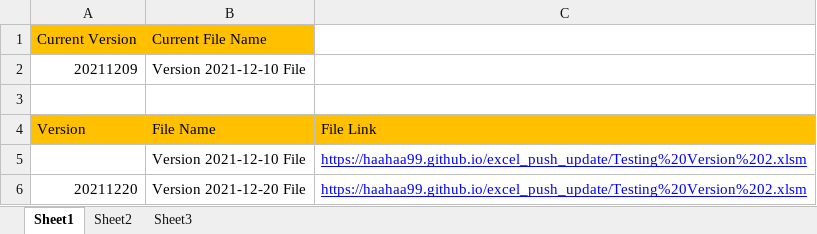
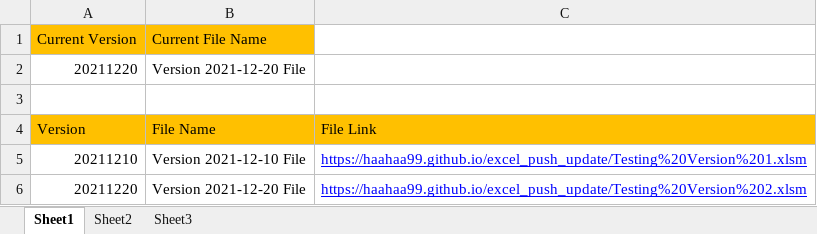
Before and after one commit to haahaa99/excel_push_update, an Excel workbook: Testing Version 2.xlsm, sheet Sheet1, drawn as a sheet; values as stored, in another font and other column widths than the file's, no borders; removed rows and columns are numbered as before the commit, all else as after; the diff names each change by its address in the sheet, - before the commit and + after, or states it on an @@ line.

```diff
--- a/Testing Version 2.xlsm (sheet Sheet1)
+++ b/Testing Version 2.xlsm (sheet Sheet1)
-row 2: 20211209 | Version 2021-12-10 File
+row 2: 20211220 | Version 2021-12-20 File
-A5: (empty)
+A5: 20211210
-C5: https://haahaa99.github.io/excel_push_update/Testing%20Version%202.xlsm
+C5: https://haahaa99.github.io/excel_push_update/Testing%20Version%201.xlsm
```
Also changed, not shown: Testing Version 1.xlsm.
